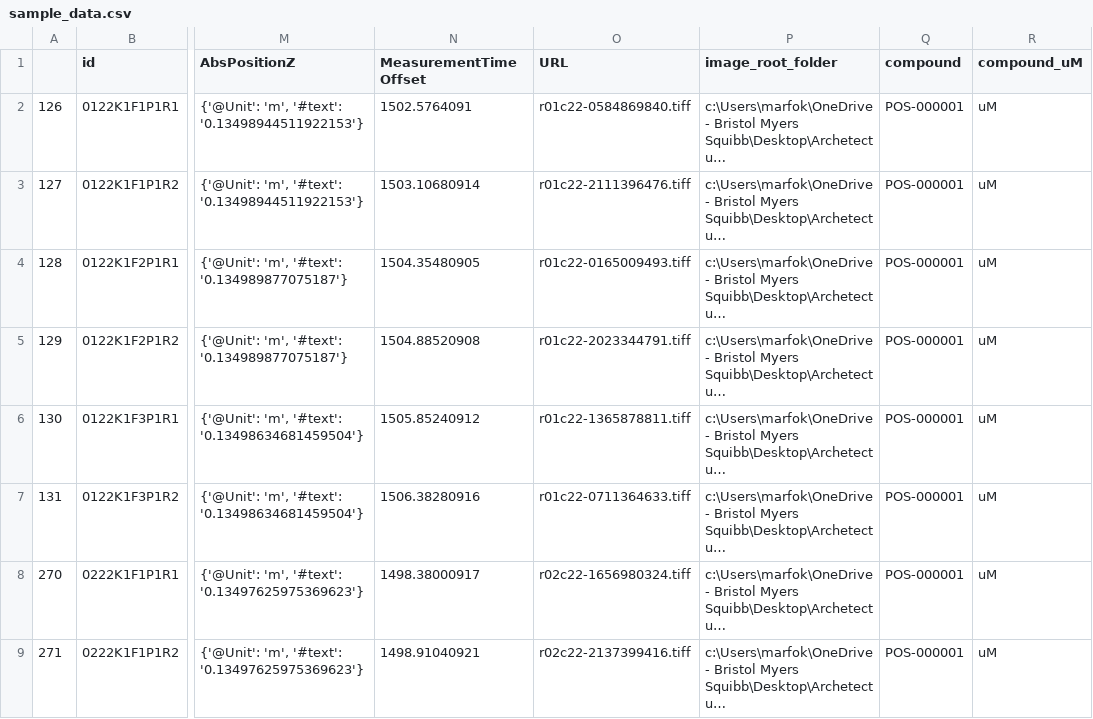
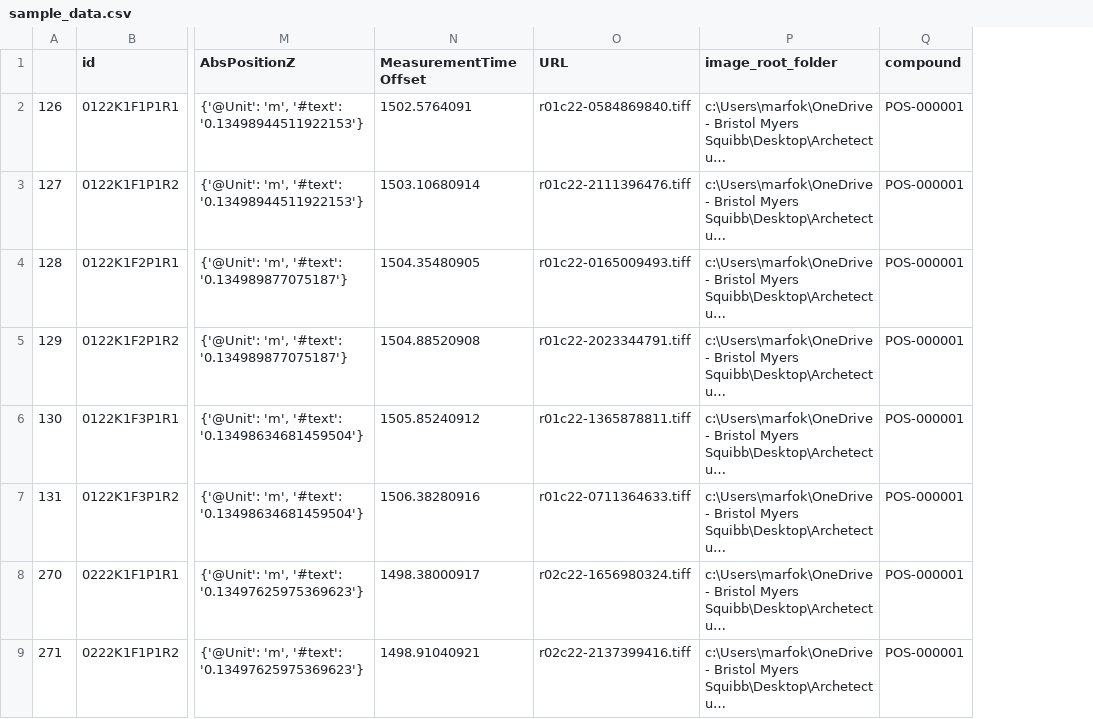
Before and after one commit to worldteacher-global/UMM-Discovery, a CSV file: sample_data.csv, drawn as a sheet; only a part is shown, gaps mark what is left out; long unchanged cells end in …; the diff names each change by its address in the sheet, - before the commit and + after, or states it on an @@ line.

```diff
--- a/sample_data.csv
+++ b/sample_data.csv
-column R (compound_uM), rows 2-9: all uM
```
Also changed, not shown: 3 other files.
